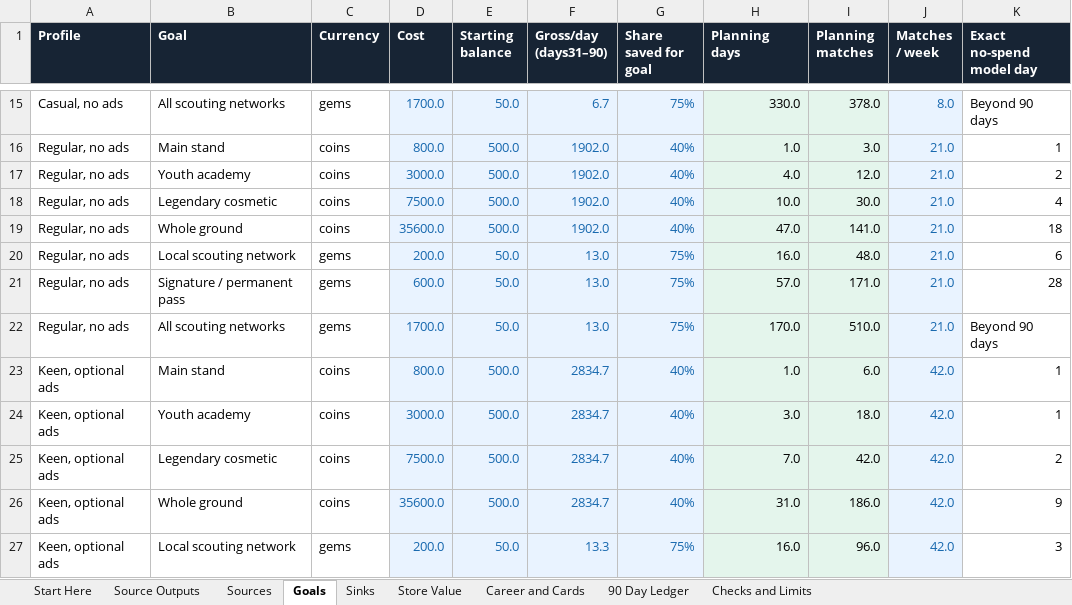
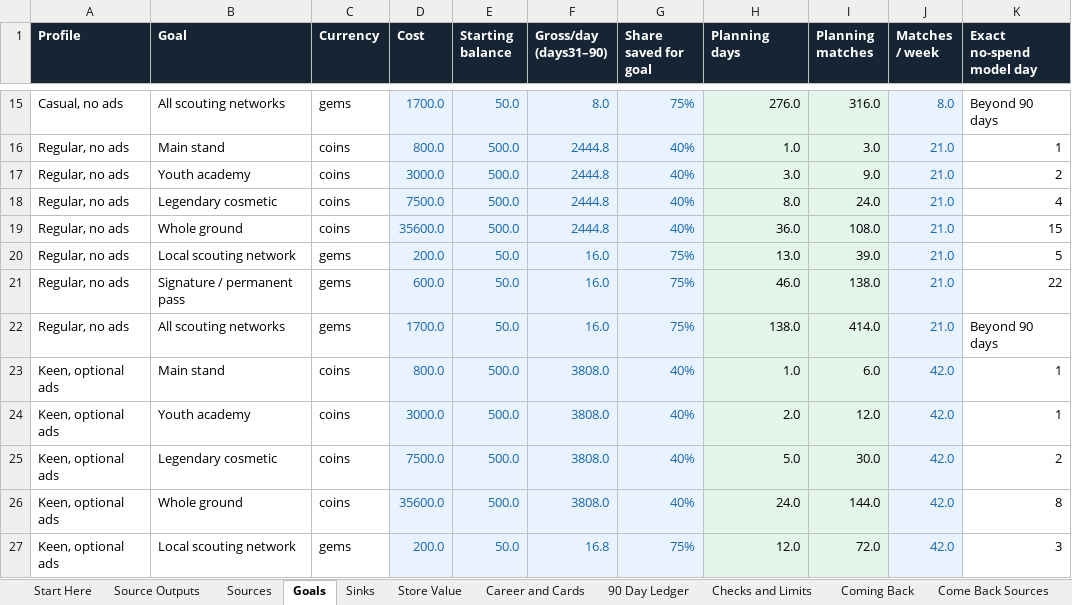
Before and after one commit to iSharaf6/blocky-league, an Excel workbook: docs/economy/Blocky-League-Economy.xlsx, sheet Goals, drawn as a sheet; only a part is shown, gaps mark what is left out; values as stored, in another font and other column widths than the file's, no borders; the diff covers the shown part only; the diff names each change by its address in the sheet, - before the commit and + after, or states it on an @@ line.

```diff
--- a/docs/economy/Blocky-League-Economy.xlsx (sheet Goals)
+++ b/docs/economy/Blocky-League-Economy.xlsx (sheet Goals)
+sheet tab: Coming Back
+sheet tab: Come Back Sources
-F15 (Gross/day (days31–90)): 6.7
+F15 (Gross/day (days31–90)): 8.0
-H15 (Planning days): 330.0
+H15 (Planning days): 276.0
-I15 (Planning matches): 378.0
+I15 (Planning matches): 316.0
-F16:F19 (Gross/day (days31–90)): 1902.0
+F16:F19 (Gross/day (days31–90)): 2444.8
-H17 (Planning days): 4.0
+H17 (Planning days): 3.0
-I17 (Planning matches): 12.0
+I17 (Planning matches): 9.0
-H18 (Planning days): 10.0
+H18 (Planning days): 8.0
-I18 (Planning matches): 30.0
+I18 (Planning matches): 24.0
-H19 (Planning days): 47.0
+H19 (Planning days): 36.0
-I19 (Planning matches): 141.0
+I19 (Planning matches): 108.0
-K19 (Exact no-spend model day): 18
+K19 (Exact no-spend model day): 15
-F20:F22 (Gross/day (days31–90)): 13.0
+F20:F22 (Gross/day (days31–90)): 16.0
-H20 (Planning days): 16.0
+H20 (Planning days): 13.0
-I20 (Planning matches): 48.0
+I20 (Planning matches): 39.0
-K20 (Exact no-spend model day): 6
+K20 (Exact no-spend model day): 5
-H21 (Planning days): 57.0
+H21 (Planning days): 46.0
-I21 (Planning matches): 171.0
+I21 (Planning matches): 138.0
-K21 (Exact no-spend model day): 28
+K21 (Exact no-spend model day): 22
-H22 (Planning days): 170.0
+H22 (Planning days): 138.0
-I22 (Planning matches): 510.0
+I22 (Planning matches): 414.0
-F23:F26 (Gross/day (days31–90)): 2834.7
+F23:F26 (Gross/day (days31–90)): 3808.0
-H24 (Planning days): 3.0
+H24 (Planning days): 2.0
-I24 (Planning matches): 18.0
+I24 (Planning matches): 12.0
-H25 (Planning days): 7.0
+H25 (Planning days): 5.0
-I25 (Planning matches): 42.0
+I25 (Planning matches): 30.0
-H26 (Planning days): 31.0
+H26 (Planning days): 24.0
-I26 (Planning matches): 186.0
+I26 (Planning matches): 144.0
-K26 (Exact no-spend model day): 9
+K26 (Exact no-spend model day): 8
-F27 (Gross/day (days31–90)): 13.3
+F27 (Gross/day (days31–90)): 16.8
-H27 (Planning days): 16.0
+H27 (Planning days): 12.0
-I27 (Planning matches): 96.0
+I27 (Planning matches): 72.0
```
Also changed, not shown: 69 edited cells elsewhere in this sheet, sheet 90 Day Ledger, sheet Sources, sheet Source Outputs, sheet Start Here, sheet Checks and Limits, other sheet tabs, charts or pictures, 44 other files.
